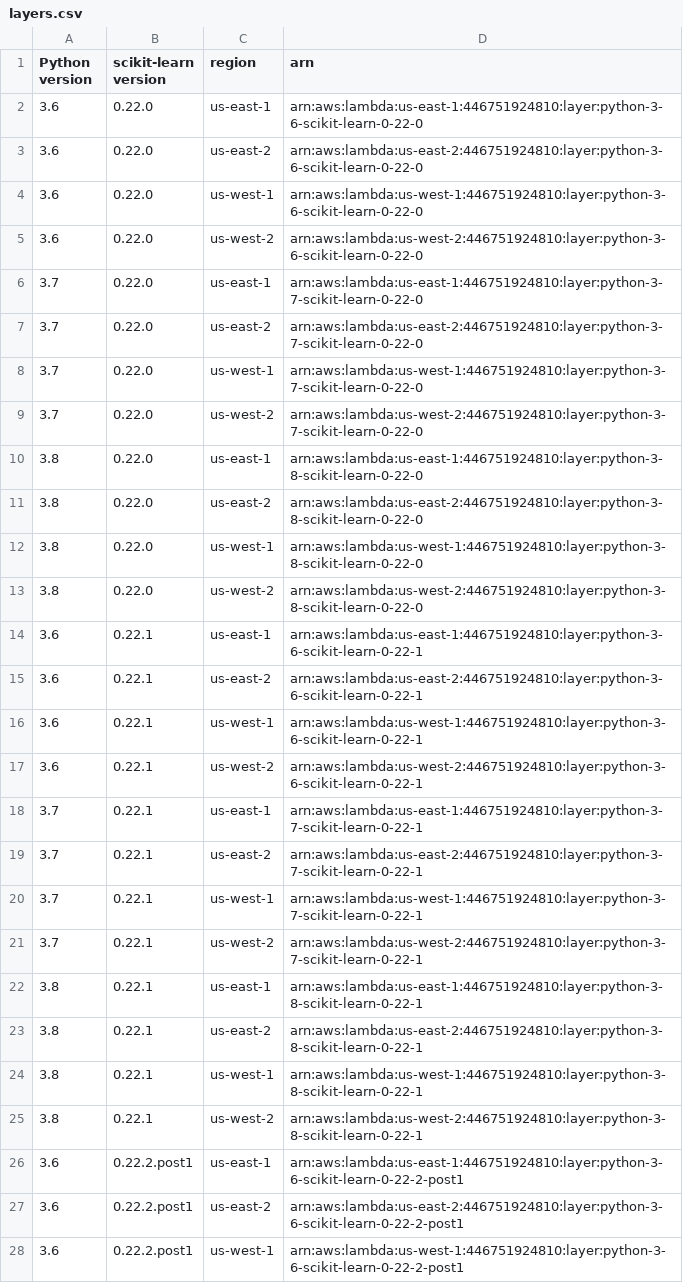
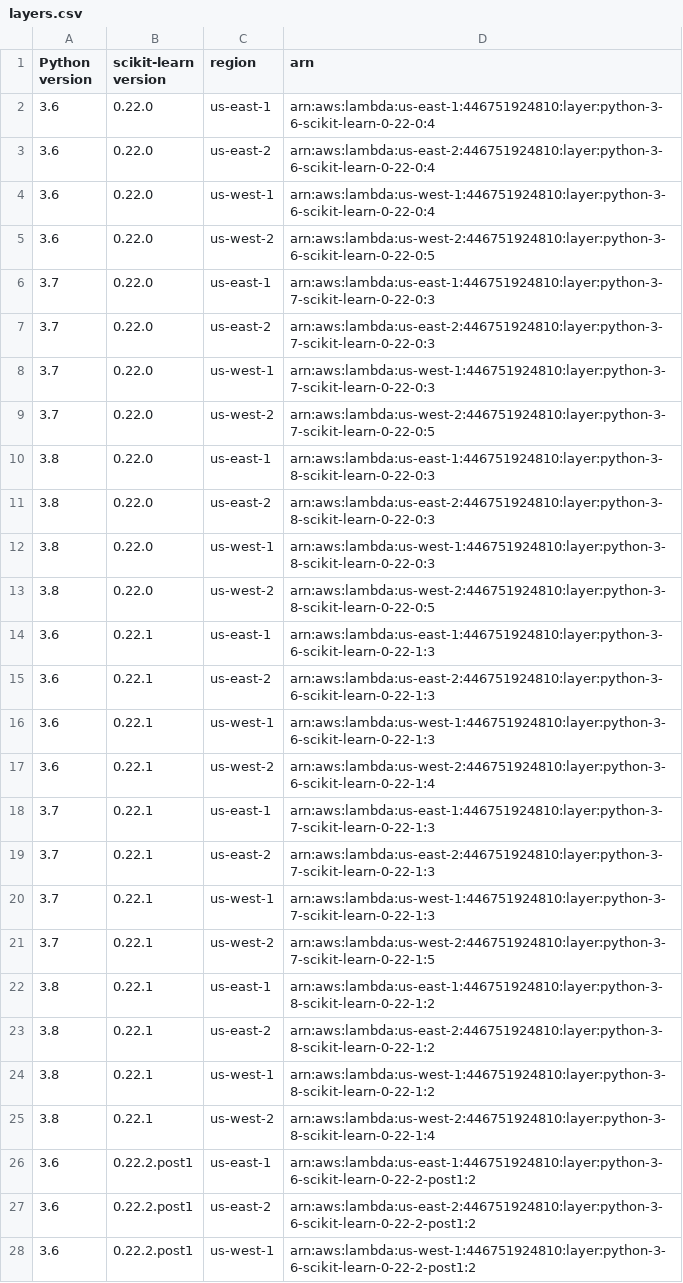
Before and after one commit to model-zoo/scikit-learn-lambda, a CSV file: layers.csv, drawn as a sheet; only a part is shown; the diff covers the shown part only.

Commit message:
fix: layer.csv arns should include version numbers

```diff
--- a/layers.csv
+++ b/layers.csv
@@ -1,28 +1,28 @@
 Python version,scikit-learn version,region,arn
-3.6,0.22.0,us-east-1,"arn:aws:lambda:us-east-1:446751924810:layer:python-3-6-scikit-learn-0-22-0"
-3.6,0.22.0,us-east-2,"arn:aws:lambda:us-east-2:446751924810:layer:python-3-6-scikit-learn-0-22-0"
-3.6,0.22.0,us-west-1,"arn:aws:lambda:us-west-1:446751924810:layer:python-3-6-scikit-learn-0-22-0"
-3.6,0.22.0,us-west-2,"arn:aws:lambda:us-west-2:446751924810:layer:python-3-6-scikit-learn-0-22-0"
-3.7,0.22.0,us-east-1,"arn:aws:lambda:us-east-1:446751924810:layer:python-3-7-scikit-learn-0-22-0"
-3.7,0.22.0,us-east-2,"arn:aws:lambda:us-east-2:446751924810:layer:python-3-7-scikit-learn-0-22-0"
-3.7,0.22.0,us-west-1,"arn:aws:lambda:us-west-1:446751924810:layer:python-3-7-scikit-learn-0-22-0"
-3.7,0.22.0,us-west-2,"arn:aws:lambda:us-west-2:446751924810:layer:python-3-7-scikit-learn-0-22-0"
-3.8,0.22.0,us-east-1,"arn:aws:lambda:us-east-1:446751924810:layer:python-3-8-scikit-learn-0-22-0"
-3.8,0.22.0,us-east-2,"arn:aws:lambda:us-east-2:446751924810:layer:python-3-8-scikit-learn-0-22-0"
-3.8,0.22.0,us-west-1,"arn:aws:lambda:us-west-1:446751924810:layer:python-3-8-scikit-learn-0-22-0"
-3.8,0.22.0,us-west-2,"arn:aws:lambda:us-west-2:446751924810:layer:python-3-8-scikit-learn-0-22-0"
-3.6,0.22.1,us-east-1,"arn:aws:lambda:us-east-1:446751924810:layer:python-3-6-scikit-learn-0-22-1"
-3.6,0.22.1,us-east-2,"arn:aws:lambda:us-east-2:446751924810:layer:python-3-6-scikit-learn-0-22-1"
-3.6,0.22.1,us-west-1,"arn:aws:lambda:us-west-1:446751924810:layer:python-3-6-scikit-learn-0-22-1"
-3.6,0.22.1,us-west-2,"arn:aws:lambda:us-west-2:446751924810:layer:python-3-6-scikit-learn-0-22-1"
-3.7,0.22.1,us-east-1,"arn:aws:lambda:us-east-1:446751924810:layer:python-3-7-scikit-learn-0-22-1"
-3.7,0.22.1,us-east-2,"arn:aws:lambda:us-east-2:446751924810:layer:python-3-7-scikit-learn-0-22-1"
-3.7,0.22.1,us-west-1,"arn:aws:lambda:us-west-1:446751924810:layer:python-3-7-scikit-learn-0-22-1"
-3.7,0.22.1,us-west-2,"arn:aws:lambda:us-west-2:446751924810:layer:python-3-7-scikit-learn-0-22-1"
-3.8,0.22.1,us-east-1,"arn:aws:lambda:us-east-1:446751924810:layer:python-3-8-scikit-learn-0-22-1"
-3.8,0.22.1,us-east-2,"arn:aws:lambda:us-east-2:446751924810:layer:python-3-8-scikit-learn-0-22-1"
-3.8,0.22.1,us-west-1,"arn:aws:lambda:us-west-1:446751924810:layer:python-3-8-scikit-learn-0-22-1"
-3.8,0.22.1,us-west-2,"arn:aws:lambda:us-west-2:446751924810:layer:python-3-8-scikit-learn-0-22-1"
-3.6,0.22.2.post1,us-east-1,"arn:aws:lambda:us-east-1:446751924810:layer:python-3-6-scikit-learn-0-22-2-post1"
-3.6,0.22.2.post1,us-east-2,"arn:aws:lambda:us-east-2:446751924810:layer:python-3-6-scikit-learn-0-22-2-post1"
-3.6,0.22.2.post1,us-west-1,"arn:aws:lambda:us-west-1:446751924810:layer:python-3-6-scikit-learn-0-22-2-post1"
+3.6,0.22.0,us-east-1,arn:aws:lambda:us-east-1:446751924810:layer:python-3-6-scikit-learn-0-22-0:4
+3.6,0.22.0,us-east-2,arn:aws:lambda:us-east-2:446751924810:layer:python-3-6-scikit-learn-0-22-0:4
+3.6,0.22.0,us-west-1,arn:aws:lambda:us-west-1:446751924810:layer:python-3-6-scikit-learn-0-22-0:4
+3.6,0.22.0,us-west-2,arn:aws:lambda:us-west-2:446751924810:layer:python-3-6-scikit-learn-0-22-0:5
+3.7,0.22.0,us-east-1,arn:aws:lambda:us-east-1:446751924810:layer:python-3-7-scikit-learn-0-22-0:3
+3.7,0.22.0,us-east-2,arn:aws:lambda:us-east-2:446751924810:layer:python-3-7-scikit-learn-0-22-0:3
+3.7,0.22.0,us-west-1,arn:aws:lambda:us-west-1:446751924810:layer:python-3-7-scikit-learn-0-22-0:3
+3.7,0.22.0,us-west-2,arn:aws:lambda:us-west-2:446751924810:layer:python-3-7-scikit-learn-0-22-0:5
+3.8,0.22.0,us-east-1,arn:aws:lambda:us-east-1:446751924810:layer:python-3-8-scikit-learn-0-22-0:3
+3.8,0.22.0,us-east-2,arn:aws:lambda:us-east-2:446751924810:layer:python-3-8-scikit-learn-0-22-0:3
+3.8,0.22.0,us-west-1,arn:aws:lambda:us-west-1:446751924810:layer:python-3-8-scikit-learn-0-22-0:3
+3.8,0.22.0,us-west-2,arn:aws:lambda:us-west-2:446751924810:layer:python-3-8-scikit-learn-0-22-0:5
+3.6,0.22.1,us-east-1,arn:aws:lambda:us-east-1:446751924810:layer:python-3-6-scikit-learn-0-22-1:3
+3.6,0.22.1,us-east-2,arn:aws:lambda:us-east-2:446751924810:layer:python-3-6-scikit-learn-0-22-1:3
+3.6,0.22.1,us-west-1,arn:aws:lambda:us-west-1:446751924810:layer:python-3-6-scikit-learn-0-22-1:3
+3.6,0.22.1,us-west-2,arn:aws:lambda:us-west-2:446751924810:layer:python-3-6-scikit-learn-0-22-1:4
+3.7,0.22.1,us-east-1,arn:aws:lambda:us-east-1:446751924810:layer:python-3-7-scikit-learn-0-22-1:3
+3.7,0.22.1,us-east-2,arn:aws:lambda:us-east-2:446751924810:layer:python-3-7-scikit-learn-0-22-1:3
+3.7,0.22.1,us-west-1,arn:aws:lambda:us-west-1:446751924810:layer:python-3-7-scikit-learn-0-22-1:3
+3.7,0.22.1,us-west-2,arn:aws:lambda:us-west-2:446751924810:layer:python-3-7-scikit-learn-0-22-1:5
+3.8,0.22.1,us-east-1,arn:aws:lambda:us-east-1:446751924810:layer:python-3-8-scikit-learn-0-22-1:2
+3.8,0.22.1,us-east-2,arn:aws:lambda:us-east-2:446751924810:layer:python-3-8-scikit-learn-0-22-1:2
+3.8,0.22.1,us-west-1,arn:aws:lambda:us-west-1:446751924810:layer:python-3-8-scikit-learn-0-22-1:2
+3.8,0.22.1,us-west-2,arn:aws:lambda:us-west-2:446751924810:layer:python-3-8-scikit-learn-0-22-1:4
+3.6,0.22.2.post1,us-east-1,arn:aws:lambda:us-east-1:446751924810:layer:python-3-6-scikit-learn-0-22-2-post1:2
+3.6,0.22.2.post1,us-east-2,arn:aws:lambda:us-east-2:446751924810:layer:python-3-6-scikit-learn-0-22-2-post1:2
+3.6,0.22.2.post1,us-west-1,arn:aws:lambda:us-west-1:446751924810:layer:python-3-6-scikit-learn-0-22-2-post1:2
```
Also changed, not shown: 33 edited cells elsewhere in this file, 3 other files.
